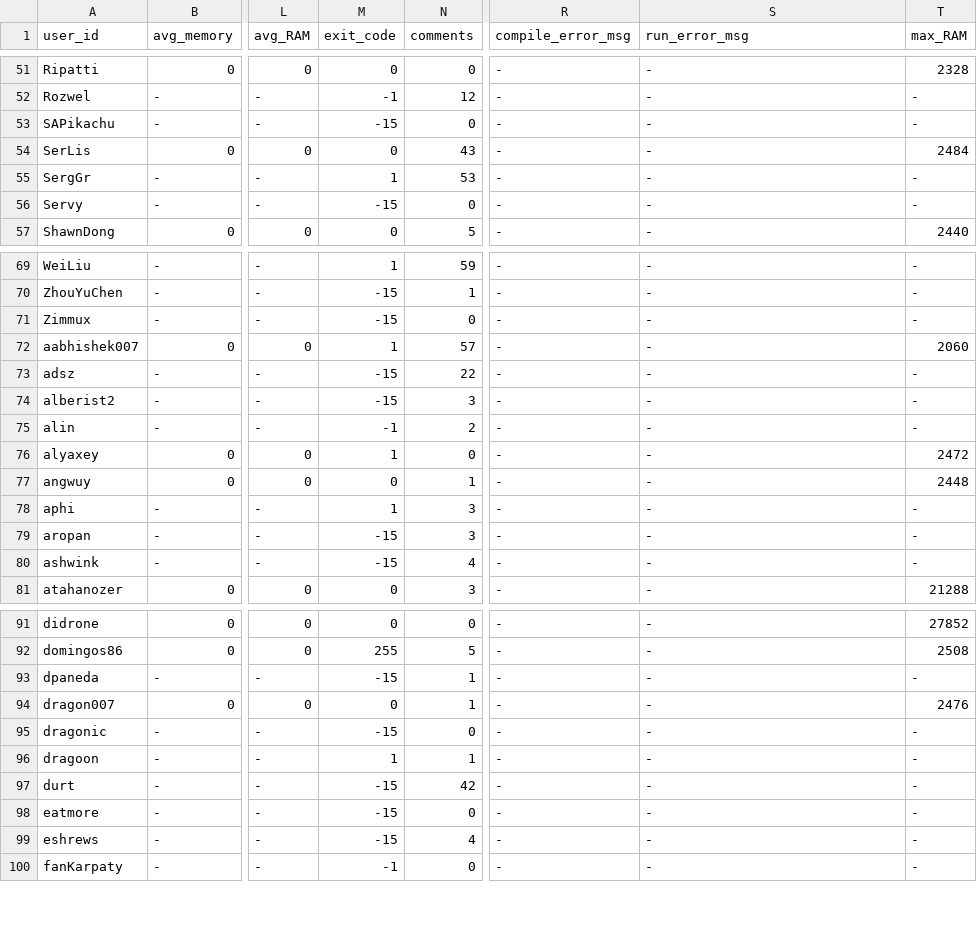
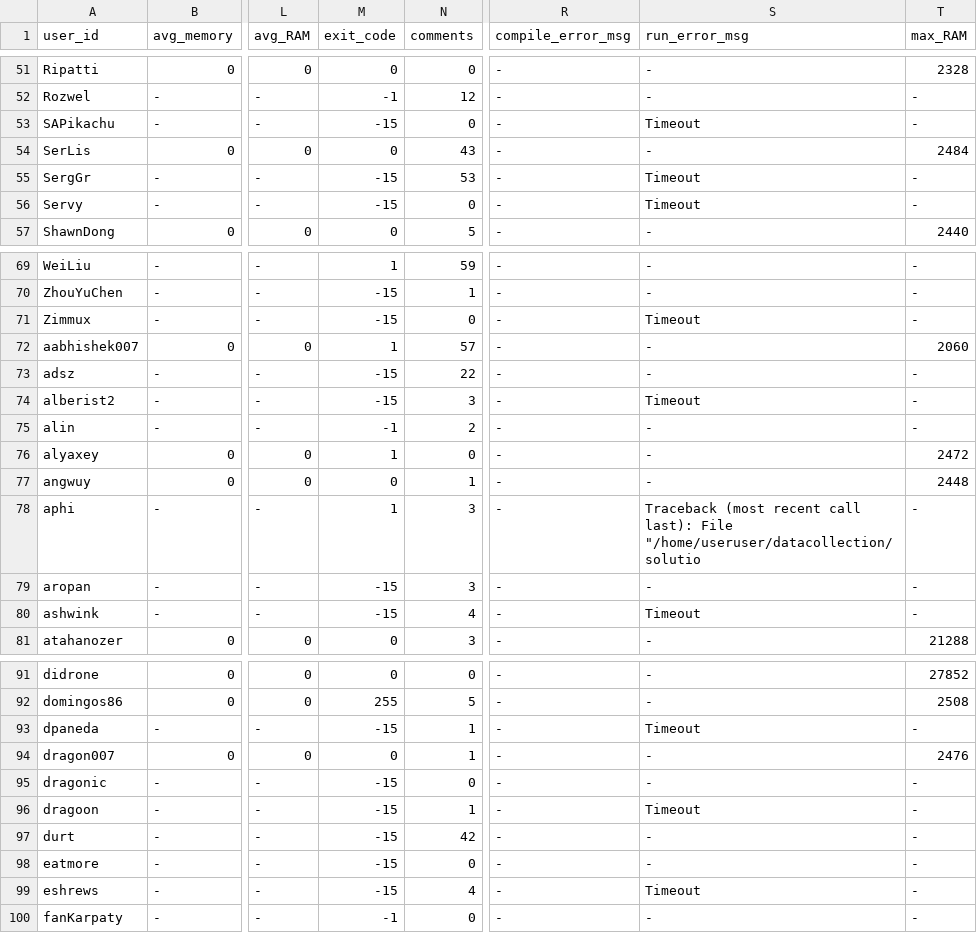
Before and after one commit to emmawestman/GCJ-backup, a CSV file: 2749486_1.csv, drawn as a sheet; only a part is shown, gaps mark what is left out; the diff covers the shown part only; the diff names each change by its address in the sheet, - before the commit and + after, or states it on an @@ line.

```diff
--- a/2749486_1.csv
+++ b/2749486_1.csv
-S53 (run_error_msg): -
+S53 (run_error_msg): Timeout
-M55 (exit_code): 1
+M55 (exit_code): -15
-S55:S56 (run_error_msg): -
+S55:S56 (run_error_msg): Timeout
-S71 (run_error_msg): -
+S71 (run_error_msg): Timeout
-S74 (run_error_msg): -
+S74 (run_error_msg): Timeout
-S78 (run_error_msg): -
+S78 (run_error_msg): Traceback (most recent call last): File "/home/useruser/datacollection/solutio
-S80 (run_error_msg): -
+S80 (run_error_msg): Timeout
-S93 (run_error_msg): -
+S93 (run_error_msg): Timeout
-M96 (exit_code): 1
+M96 (exit_code): -15
-S96 (run_error_msg): -
+S96 (run_error_msg): Timeout
-S99 (run_error_msg): -
+S99 (run_error_msg): Timeout
```
Also changed, not shown: 27 edited cells elsewhere in this file, 2749486_0.csv, 3 other files.
